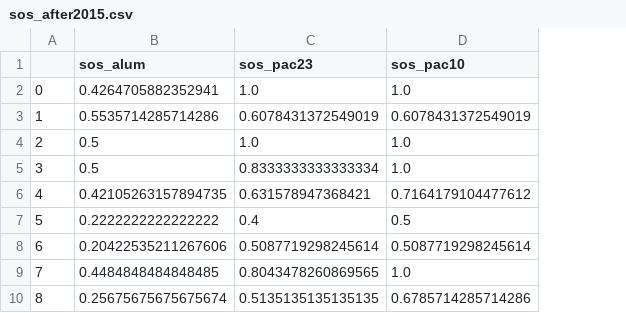
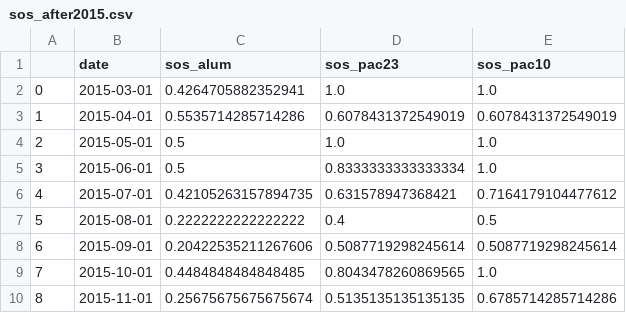
Before and after one commit to yahaod/DS-Project-Group-19, a CSV file: share of search/sos_after2015.csv, drawn as a sheet; only a part is shown; the diff names each change by its address in the sheet, - before the commit and + after, or states it on an @@ line.

Commit message:
add date to sos df

```diff
--- a/share of search/sos_after2015.csv
+++ b/share of search/sos_after2015.csv
+column B (date), rows 2-10: 2015-03-01 | 2015-04-01 | 2015-05-01 | 2015-06-01 | 2015-07-01 | 2015-08-01 | 2015-09-01 | 2015-10-01 | 2015-11-01
```
Also changed, not shown: share of search/sos_nsw.csv, share of search/sos_qld.csv, 5 other files.
